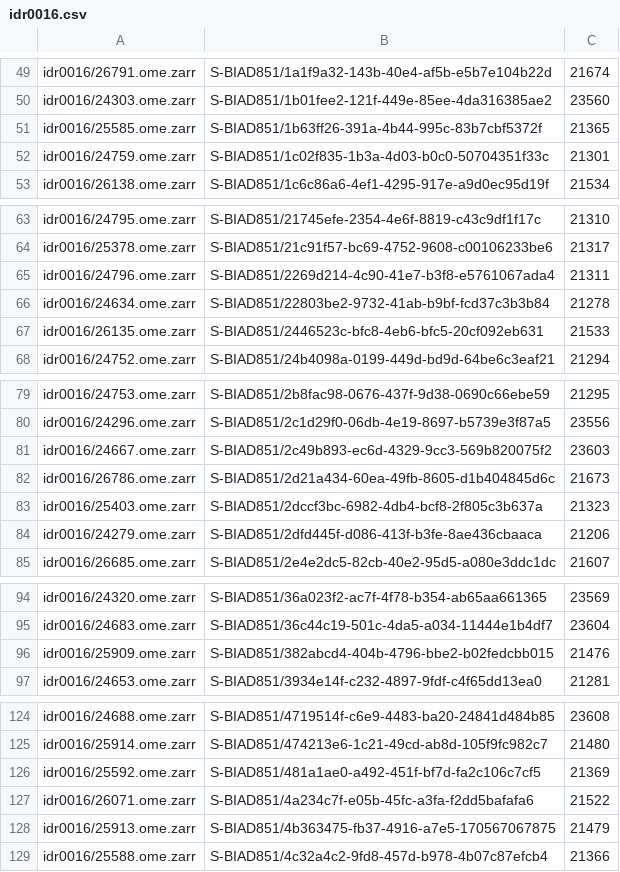
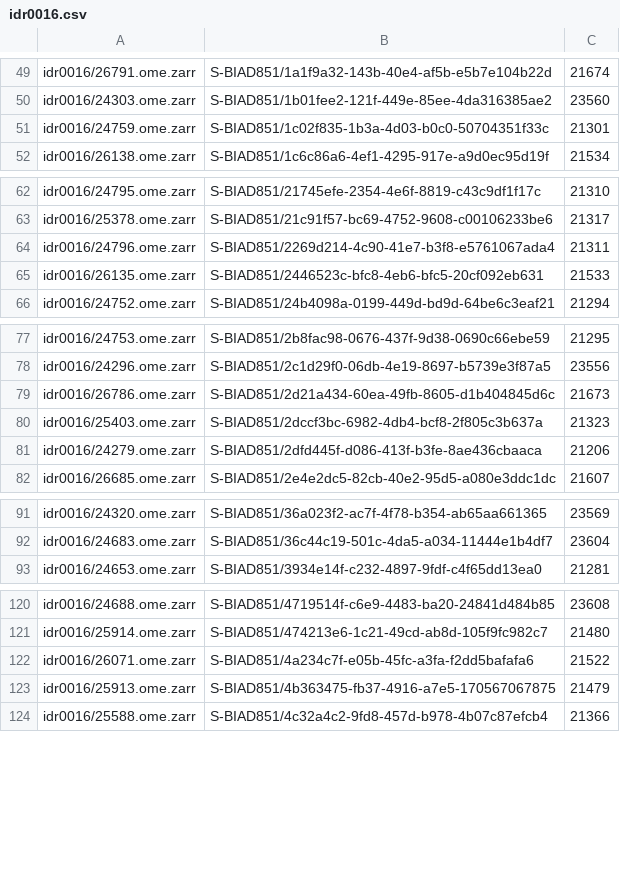
Before and after one commit to IDR/idr-utils, a CSV file: scripts/ngff_filesets/idr0016.csv, drawn as a sheet; only a part is shown, gaps mark what is left out; the diff covers the shown part only; the diff names each change by its address in the sheet, - before the commit and + after, or states it on an @@ line.

Commit message:
Remove Filesets from ngff_filesets/ csv files if not ready

```diff
--- a/scripts/ngff_filesets/idr0016.csv
+++ b/scripts/ngff_filesets/idr0016.csv
-row 51: idr0016/25585.ome.zarr | S-BIAD851/1b63ff26-391a-4b44-995c-83b7cbf5372f | 21365
-row 66: idr0016/24634.ome.zarr | S-BIAD851/22803be2-9732-41ab-b9bf-fcd37c3b3b84 | 21278
-row 81: idr0016/24667.ome.zarr | S-BIAD851/2c49b893-ec6d-4329-9cc3-569b820075f2 | 23603
-row 96: idr0016/25909.ome.zarr | S-BIAD851/382abcd4-404b-4796-bbe2-b02fedcbb015 | 21476
-row 126: idr0016/25592.ome.zarr | S-BIAD851/481a1ae0-a492-451f-bf7d-fa2c106c7cf5 | 21369
```
Also changed, not shown: 2 removed rows elsewhere in this file, scripts/ngff_filesets/idr0004.csv, scripts/ngff_filesets/idr0011.csv, 2 other files.
